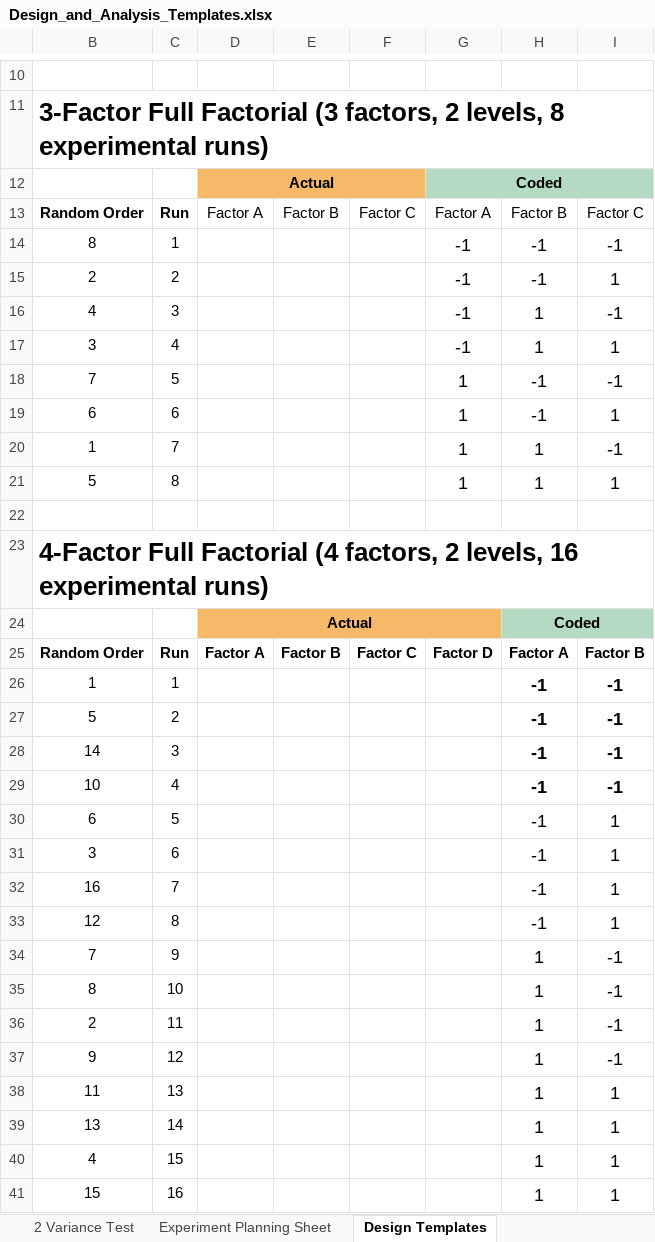
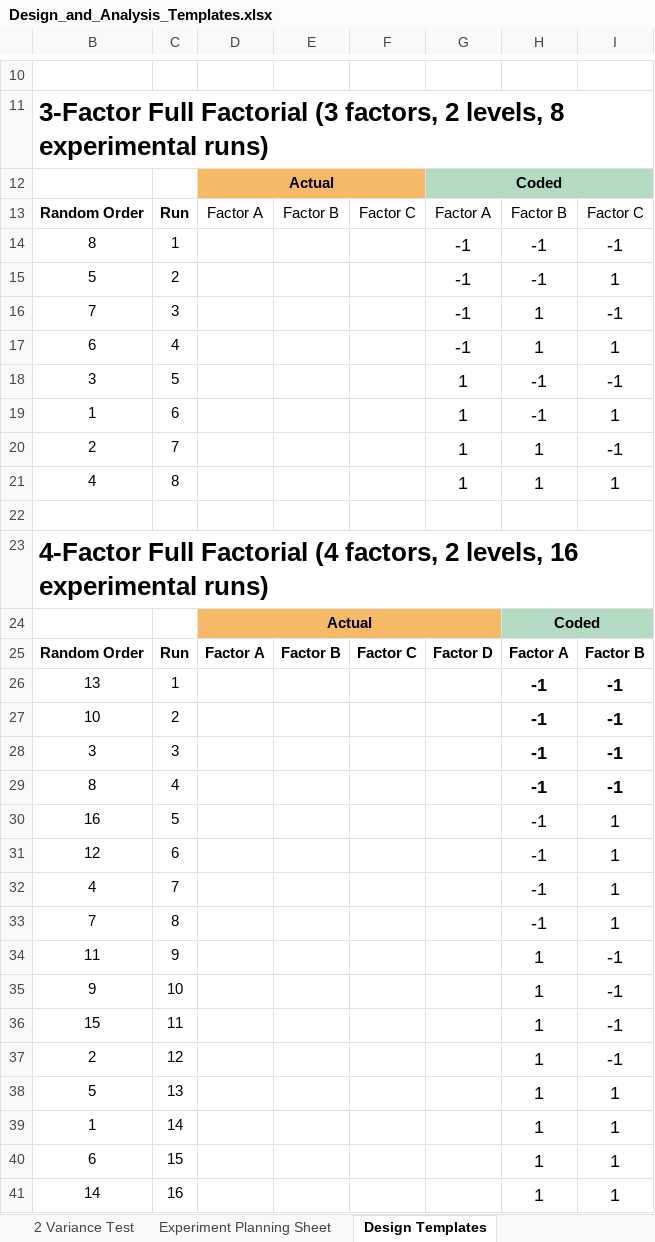
Before and after one commit to cowboy2718/Statistics-and-Design-of-Experiments, an Excel workbook: Design_and_Analysis_Templates.xlsx, sheet Design Templates, drawn as a sheet; only a part is shown, gaps mark what is left out; values as stored, in another font and other column widths than the file's, no borders; the diff names each change by its address in the sheet, - before the commit and + after, or states it on an @@ line.

```diff
--- a/Design_and_Analysis_Templates.xlsx (sheet Design Templates)
+++ b/Design_and_Analysis_Templates.xlsx (sheet Design Templates)
-B15: 2
+B15: 5
-B16: 4
+B16: 7
-B17: 3
+B17: 6
-B18: 7
+B18: 3
-B19: 6
+B19: 1
-B20: 1
+B20: 2
-B21: 5
+B21: 4
-B26: 1
+B26: 13
-B27: 5
+B27: 10
-B28: 14
+B28: 3
-B29: 10
+B29: 8
-B30: 6
+B30: 16
-B31: 3
+B31: 12
-B32: 16
+B32: 4
-B33: 12
+B33: 7
-B34: 7
+B34: 11
-B35: 8
+B35: 9
-B36: 2
+B36: 15
-B37: 9
+B37: 2
-B38: 11
+B38: 5
-B39: 13
+B39: 1
-B40: 4
+B40: 6
-B41: 15
+B41: 14
```
Also changed, not shown: sheet 2 Variance Test, sheet T-test 2 Averages, sheet Multiple Averages, sheet 4 Factor DOE Analysis, sheet Experiment Planning Sheet, sheet 2 Factor DOE Analysis, 2 more sheets, other sheet tabs, formulas that keep their value, hidden cells, charts or pictures.
